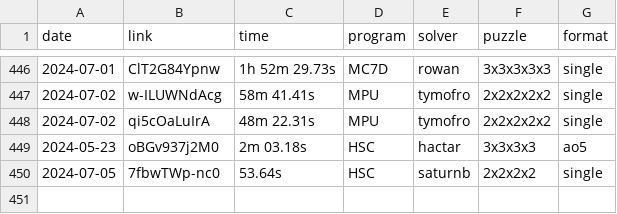
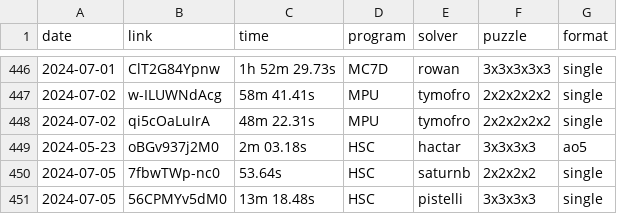
Before and after one commit to Hypercubers/hypercubing.xyz, a CSV file: leaderboards/solves.csv, drawn as a sheet; only a part is shown, gaps mark what is left out.

Commit message:
Verify pistelli 3^4 single

```diff
--- a/leaderboards/solves.csv
+++ b/leaderboards/solves.csv
@@ -450 +450,2 @@ date,       link,                  time, program,   solver,             puzzle,
 2024-07-05, 7fbwTWp-nc0,          53.64s, HSC,      saturnb,            2x2x2x2, single
+2024-07-05, 56CPMYv5dM0,      13m 18.48s, HSC,      pistelli,           3x3x3x3, single
```
Also changed, not shown: 1 other file.
